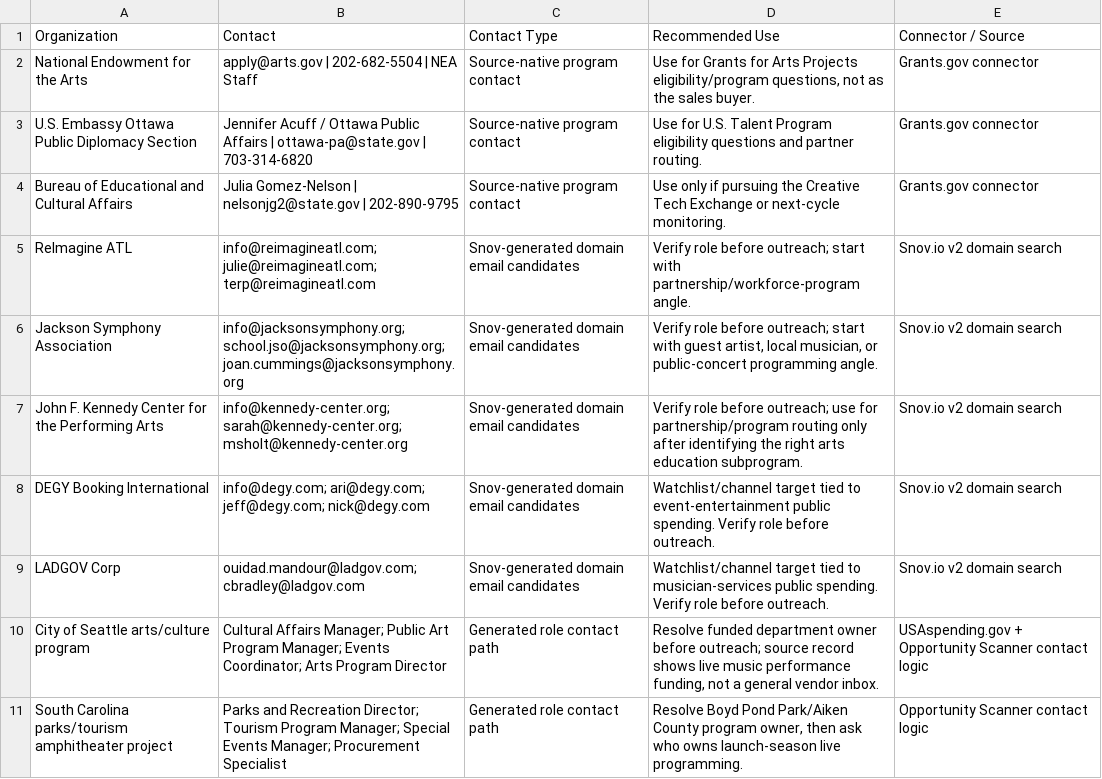
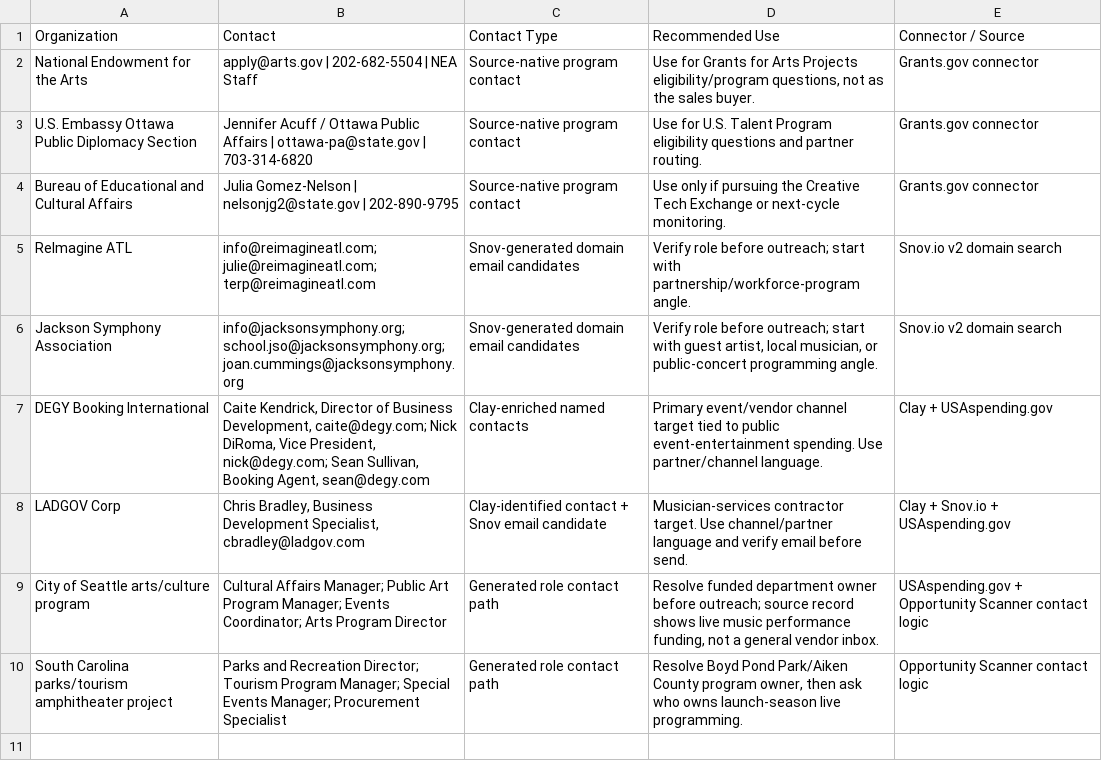
Before and after one commit to Joelle-Ayala/Opportunity-Scanner, a CSV file: docs/client-reports/jammcard-contacts.csv, drawn as a sheet.

```diff
--- a/docs/client-reports/jammcard-contacts.csv
+++ b/docs/client-reports/jammcard-contacts.csv
@@ -6,5 +6,4 @@
 "Jackson Symphony Association","info@jacksonsymphony.org; school.jso@jacksonsymphony.org; joan.cummings@jacksonsymphony.org","Snov-generated domain email candidates","Verify role before outreach; start with guest artist, local musician, or public-concert programming angle.","Snov.io v2 domain search"
-"John F. Kennedy Center for the Performing Arts","info@kennedy-center.org; sarah@kennedy-center.org; msholt@kennedy-center.org","Snov-generated domain email candidates","Verify role before outreach; use for partnership/program routing only after identifying the right arts education subprogram.","Snov.io v2 domain search"
-"DEGY Booking International","info@degy.com; ari@degy.com; jeff@degy.com; nick@degy.com","Snov-generated domain email candidates","Watchlist/channel target tied to event-entertainment public spending. Verify role before outreach.","Snov.io v2 domain search"
-"LADGOV Corp","ouidad.mandour@ladgov.com; cbradley@ladgov.com","Snov-generated domain email candidates","Watchlist/channel target tied to musician-services public spending. Verify role before outreach.","Snov.io v2 domain search"
+"DEGY Booking International","Caite Kendrick, Director of Business Development, caite@degy.com; Nick DiRoma, Vice President, nick@degy.com; Sean Sullivan, Booking Agent, sean@degy.com","Clay-enriched named contacts","Primary event/vendor channel target tied to public event-entertainment spending. Use partner/channel language.","Clay + USAspending.gov"
+"LADGOV Corp","Chris Bradley, Business Development Specialist, cbradley@ladgov.com","Clay-identified contact + Snov email candidate","Musician-services contractor target. Use channel/partner language and verify email before send.","Clay + Snov.io + USAspending.gov"
 "City of Seattle arts/culture program","Cultural Affairs Manager; Public Art Program Manager; Events Coordinator; Arts Program Director","Generated role contact path","Resolve funded department owner before outreach; source record shows live music performance funding, not a general vendor inbox.","USAspending.gov + Opportunity Scanner contact logic"
```
Also changed, not shown: docs/client-reports/jammcard-ai-outreach-package.csv, 6 other files.
